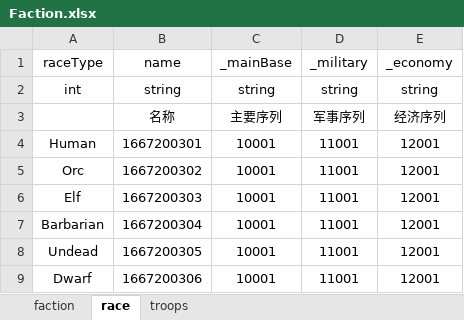
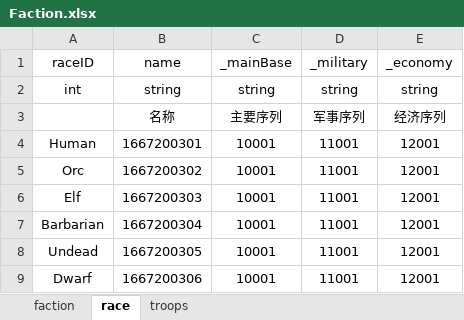
Before and after one commit to dehema/Unity-TotalWar, an Excel workbook: Product/StaticData/Faction.xlsx, sheet race, drawn as a sheet; values as stored, in another font and other column widths than the file's, no borders; the diff names each change by its address in the sheet, - before the commit and + after, or states it on an @@ line.

```diff
--- a/Product/StaticData/Faction.xlsx (sheet race)
+++ b/Product/StaticData/Faction.xlsx (sheet race)
-A1: raceType
+A1: raceID
```
Also changed, not shown: sheet faction.
